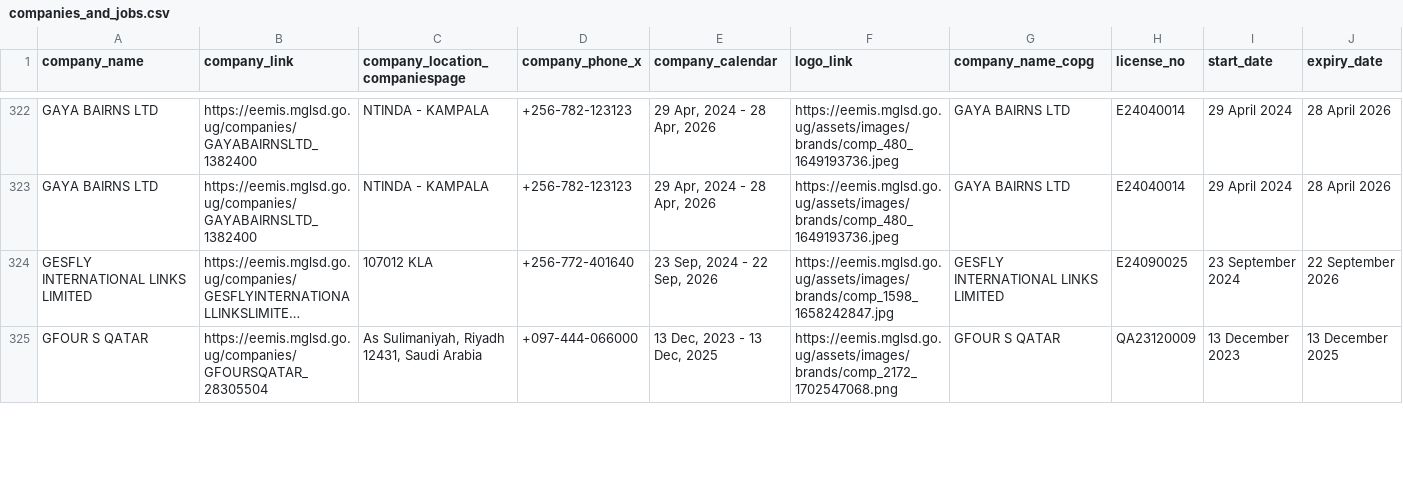
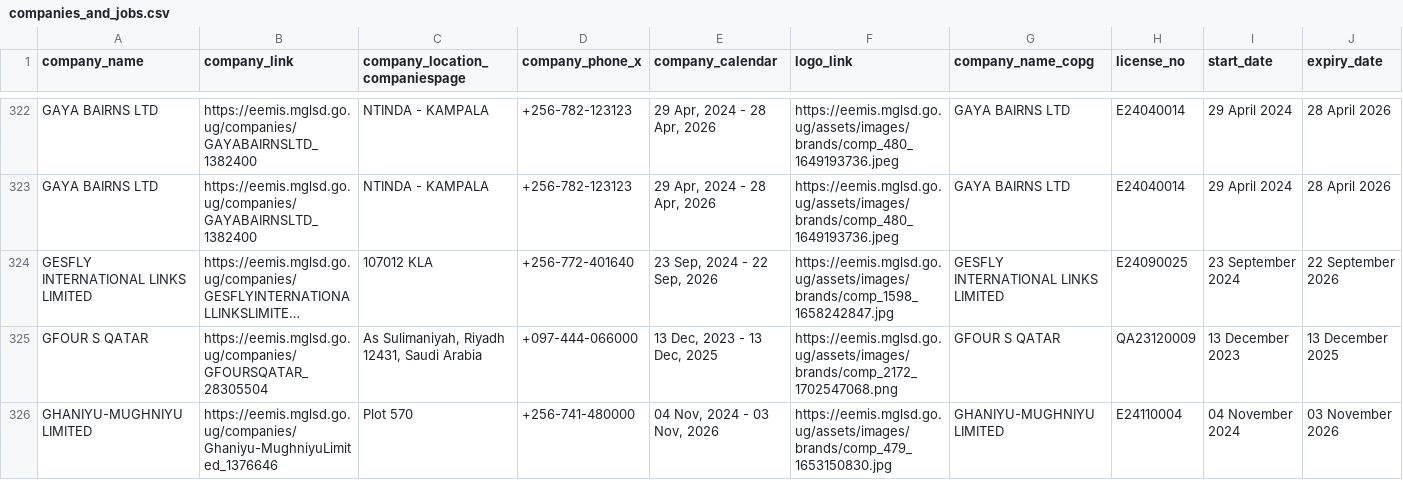
Before and after one commit to annikamcginnis/uganda-migrant-jobs-middleeast, a CSV file: companies_and_jobs.csv, drawn as a sheet; only a part is shown, gaps mark what is left out; long unchanged cells end in …; rows hold the shown columns only; the diff covers the shown part only; the diff names each change by its address in the sheet, - before the commit and + after, or states it on an @@ line.

```diff
--- a/companies_and_jobs.csv
+++ b/companies_and_jobs.csv
+row 326: GHANIYU-MUGHNIYU LIMITED | https://eemis.mglsd.go.ug/companies/Ghaniyu-MughniyuLimited_1376646 | Plot 570 | +256-741-480000 | 04 Nov, 2024 - 03 Nov, 2026 | https://eemis.mglsd.go.ug/assets/images/brands/comp_479_1653150830.jpg | GHANIYU-MUGHNIYU LIMITED | E24110004 | 04 November 2024 | 03 November 2026
```
Also changed, not shown: 3 added rows and 43 edited cells elsewhere in this file, cleaned_data_eemis.csv, companies.csv, 7 other files.
